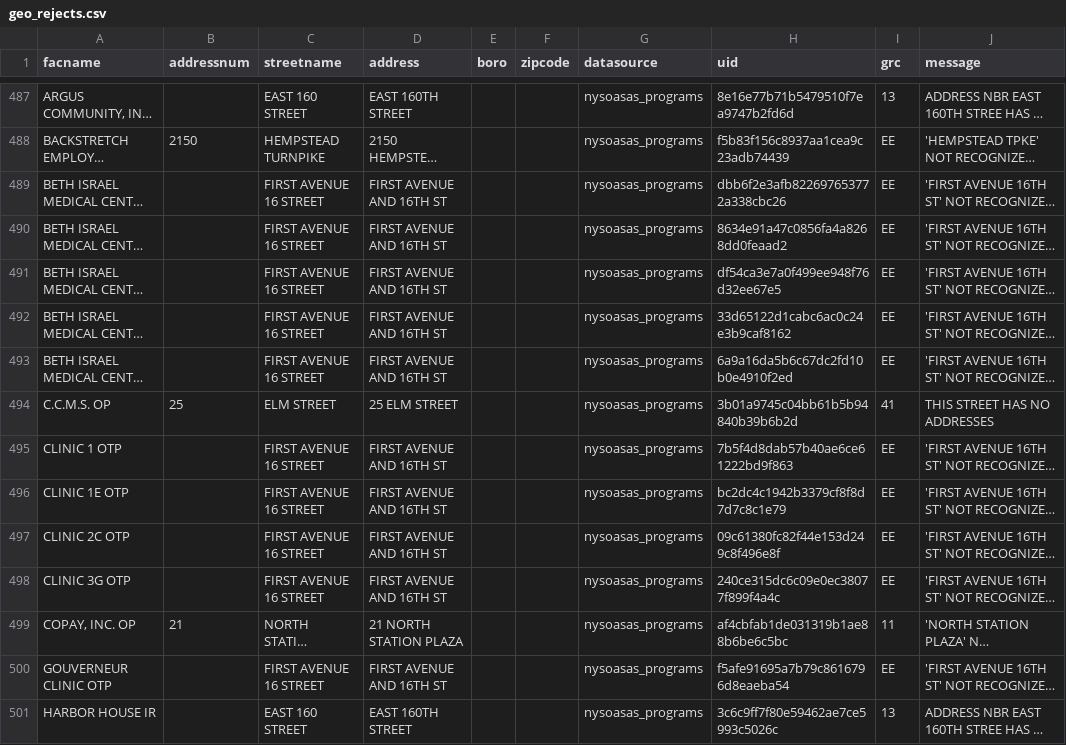
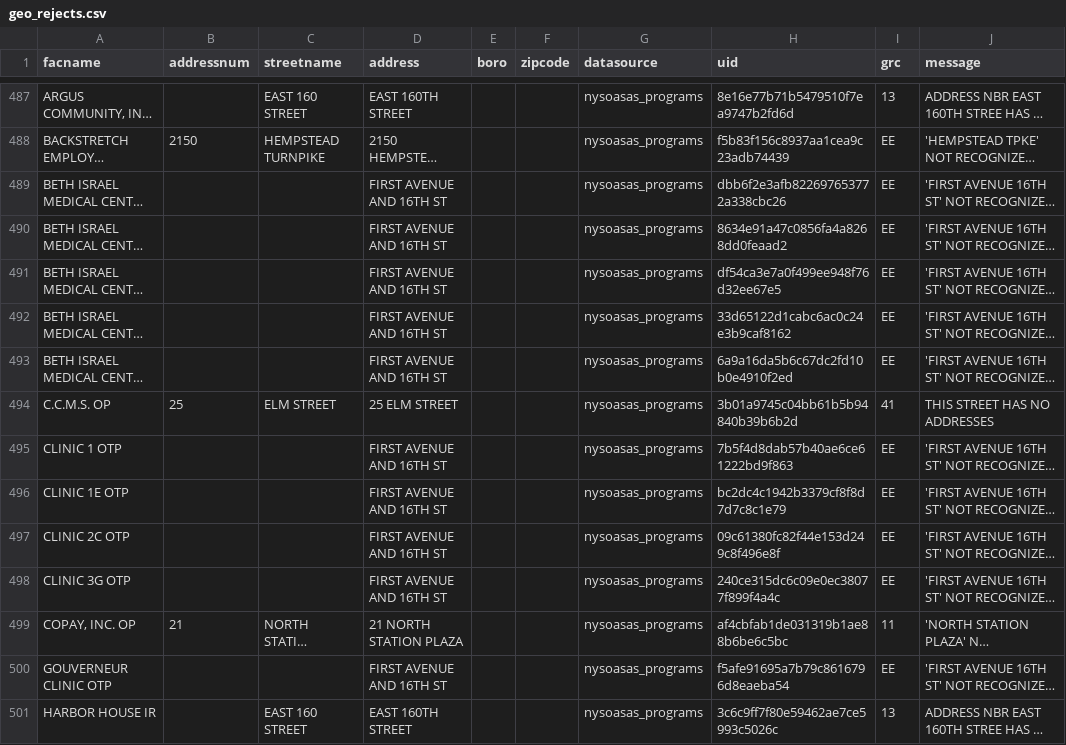
Before and after one commit to NYCPlanning/db-facilities-tmp, a CSV file: output/geo_rejects.csv, drawn as a sheet; only a part is shown, gaps mark what is left out; long unchanged cells end in …; the diff covers the shown part only; the diff names each change by its address in the sheet, - before the commit and + after, or states it on an @@ line.

Commit message:
clean up cross street

```diff
--- a/output/geo_rejects.csv
+++ b/output/geo_rejects.csv
-C489:C493 (streetname): FIRST AVENUE 16 STREET
+C489:C493 (streetname): (empty)
-C495:C498 (streetname): FIRST AVENUE 16 STREET
+C495:C498 (streetname): (empty)
-C500 (streetname): FIRST AVENUE 16 STREET
+C500 (streetname): (empty)
```
Also changed, not shown: 29 edited cells elsewhere in this file, output/qc_diff.csv, output/qc_mapped_datasource.csv, 6 other files.
